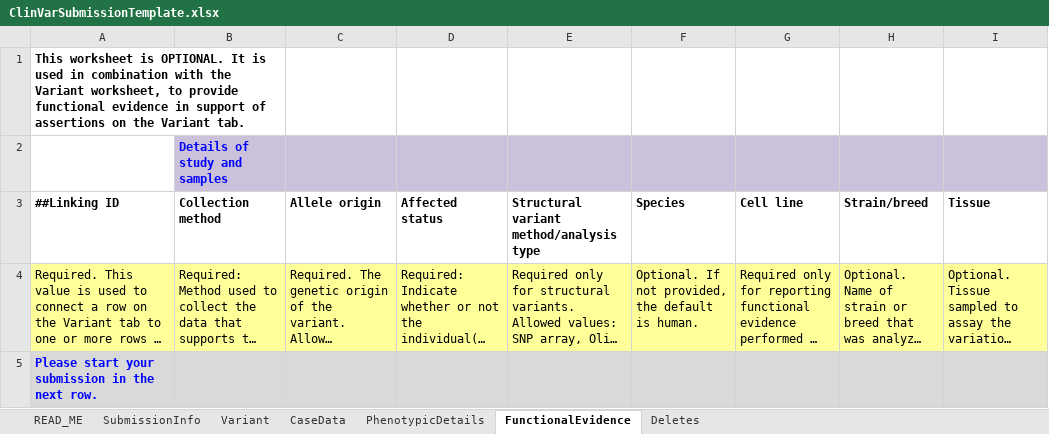
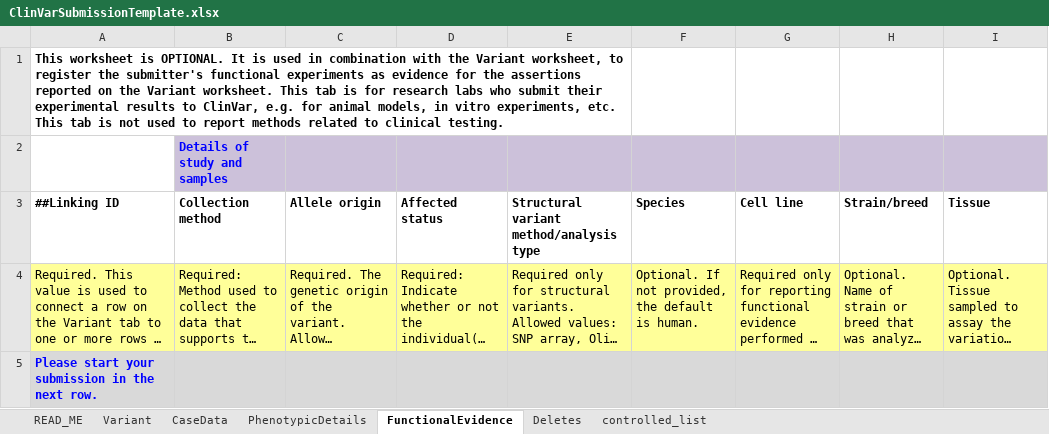
Before and after one commit to clingen-data-model/clinvar-submitter, an Excel workbook: data/ClinVarSubmissionTemplate.xlsx, sheet FunctionalEvidence, drawn as a sheet; only a part is shown; long unchanged cells end in …; values as stored, in another font and other column widths than the file's, no borders; the diff names each change by its address in the sheet, - before the commit and + after, or states it on an @@ line.

Commit message:
Updates resulting from the first successful completion of a VCI to ClinVar submission request (PAH group)

```diff
--- a/data/ClinVarSubmissionTemplate.xlsx (sheet FunctionalEvidence)
+++ b/data/ClinVarSubmissionTemplate.xlsx (sheet FunctionalEvidence)
@@ sheet tab hidden: SubmissionInfo @@
@@ sheet tab unhidden: controlled_list @@
-A1 (##Linking ID): …worksheet, to provide functional evidence in support of assertions on the Variant tab.
+A1 (##Linking ID): …worksheet, to register the submitter's functional experiments as evidence for the assertions reported on the Variant worksheet. This tab is for research labs who submit their experimental results to ClinVar, e.g. for animal models, in vitro experiments, etc. This tab is not used to report methods related to clinical testing.
-A1:B1 merged
+A1:E1 merged
```
Also changed, not shown: sheet CaseData, sheet READ_ME, sheet Variant, hidden cells, 9 other files.
